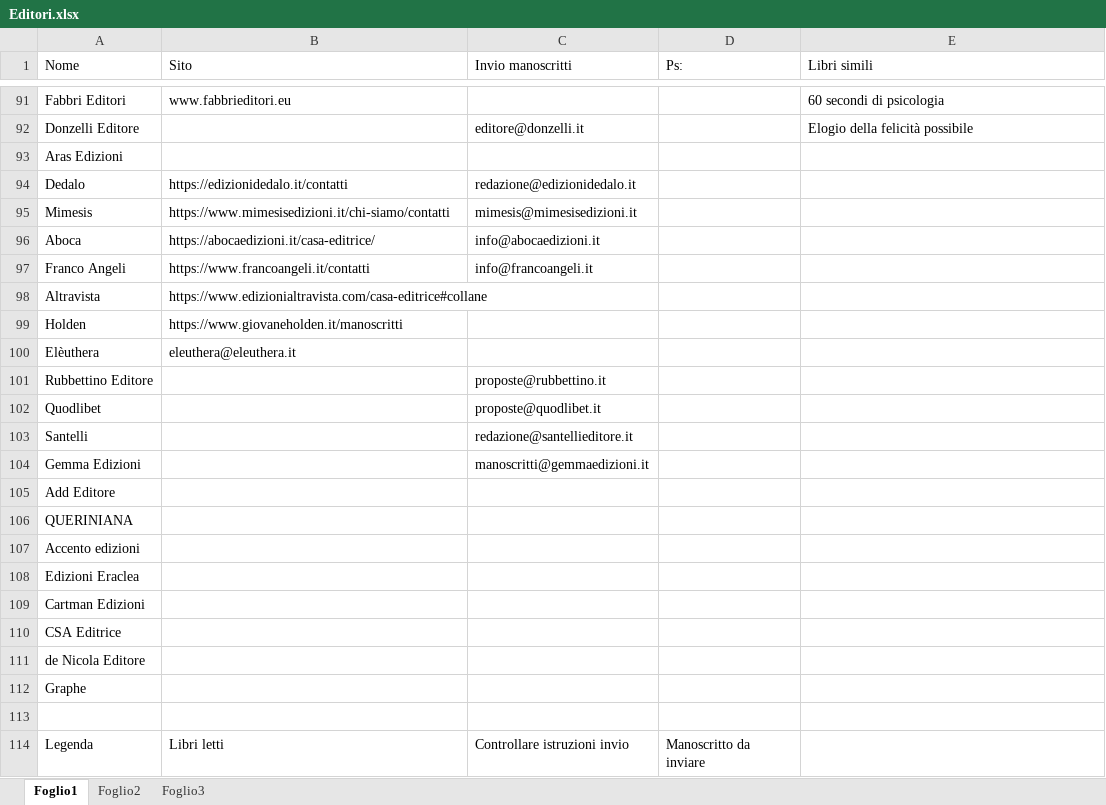
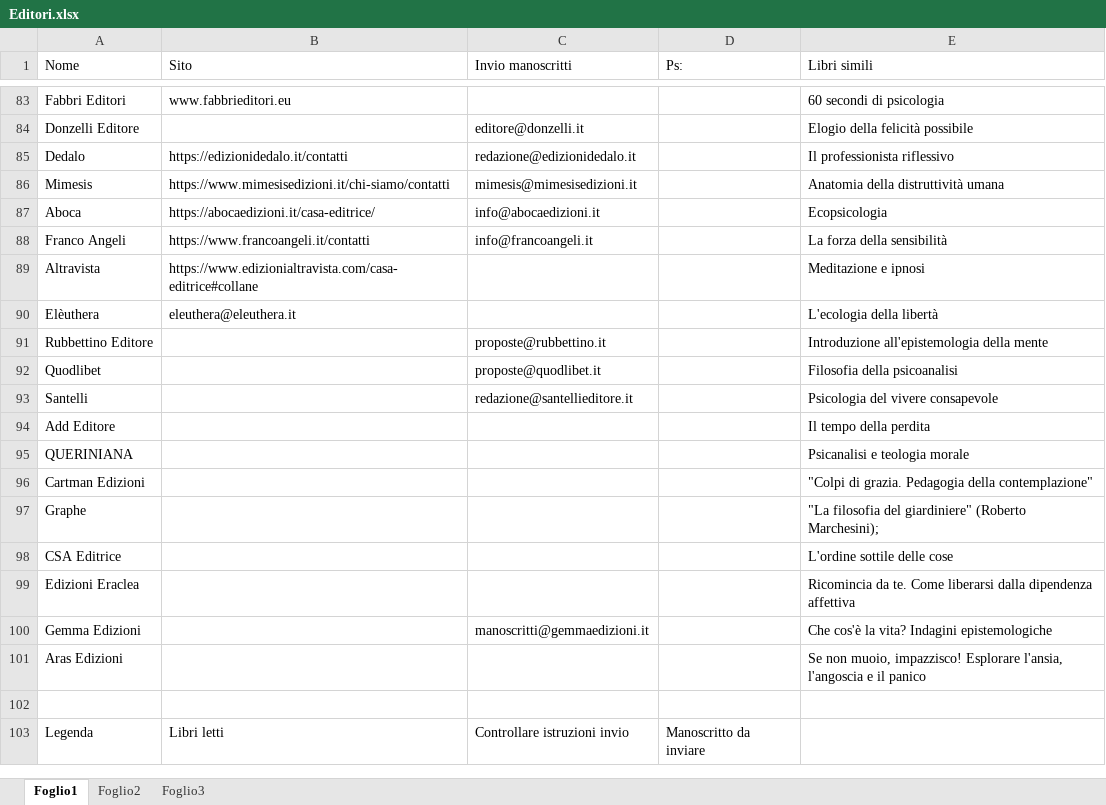
Before and after one commit to iacoposk8/ViaDiMezzo, an Excel workbook: Case editrici/Editori.xlsx, sheet Foglio1, drawn as a sheet; only a part is shown, gaps mark what is left out; values as stored, in another font and other column widths than the file's, no cell formats; removed rows and columns are numbered as before the commit, all else as after; the diff covers the shown part only; the diff names each change by its address in the sheet, - before the commit and + after, or states it on an @@ line.

```diff
--- a/Case editrici/Editori.xlsx (sheet Foglio1)
+++ b/Case editrici/Editori.xlsx (sheet Foglio1)
-row 93: Aras Edizioni
-E85 (Libri simili): (empty)
+E85 (Libri simili): Il professionista riflessivo
-E86 (Libri simili): (empty)
+E86 (Libri simili): Anatomia della distruttività umana
-E87 (Libri simili): (empty)
+E87 (Libri simili): Ecopsicologia
-E88 (Libri simili): (empty)
+E88 (Libri simili): La forza della sensibilità
-E89 (Libri simili): (empty)
+E89 (Libri simili): Meditazione e ipnosi
-row 99: Holden | https://www.giovaneholden.it/manoscritti
-E90 (Libri simili): (empty)
+E90 (Libri simili): L'ecologia della libertà
-E91 (Libri simili): (empty)
+E91 (Libri simili): Introduzione all'epistemologia della mente
-E92 (Libri simili): (empty)
+E92 (Libri simili): Filosofia della psicoanalisi
-E93 (Libri simili): (empty)
+E93 (Libri simili): Psicologia del vivere consapevole
-row 104: Gemma Edizioni |  | manoscritti@gemmaedizioni.it
-E94 (Libri simili): (empty)
+E94 (Libri simili): Il tempo della perdita
-E95 (Libri simili): (empty)
+E95 (Libri simili): Psicanalisi e teologia morale
-row 107: Accento edizioni
-row 108: Edizioni Eraclea
-E96 (Libri simili): (empty)
+E96 (Libri simili): "Colpi di grazia. Pedagogia della contemplazione"
-row 110: CSA Editrice
-row 111: de Nicola Editore
-E97 (Libri simili): (empty)
+E97 (Libri simili): "La filosofia del giardiniere" (Roberto Marchesini);
+row 98: CSA Editrice |  |  |  | L'ordine sottile delle cose
+row 99: Edizioni Eraclea |  |  |  | Ricomincia da te. Come liberarsi dalla dipendenza affettiva
+row 100: Gemma Edizioni |  | manoscritti@gemmaedizioni.it |  | Che cos'è la vita? Indagini epistemologiche
+row 101: Aras Edizioni |  |  |  | Se non muoio, impazzisco! Esplorare l'ansia, l'angoscia e il panico
```
Also changed, not shown: 10 added rows, 8 removed rows and 32 edited cells elsewhere in this sheet, cell formats, 1 other file.
